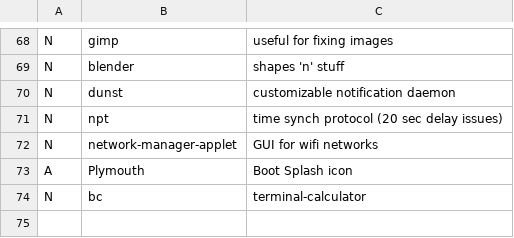
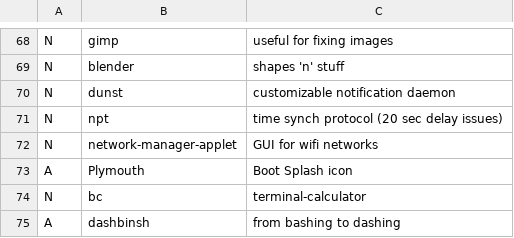
Before and after one commit to Rahov/spice, a CSV file: arch_i3/progs.csv, drawn as a sheet; only a part is shown, gaps mark what is left out.

Commit message:
Update progs.csv

```diff
--- a/arch_i3/progs.csv
+++ b/arch_i3/progs.csv
@@ -74 +74,2 @@ A,Plymouth, Boot Splash icon
 N,bc, terminal-calculator
+A,dashbinsh, from bashing to dashing
```
